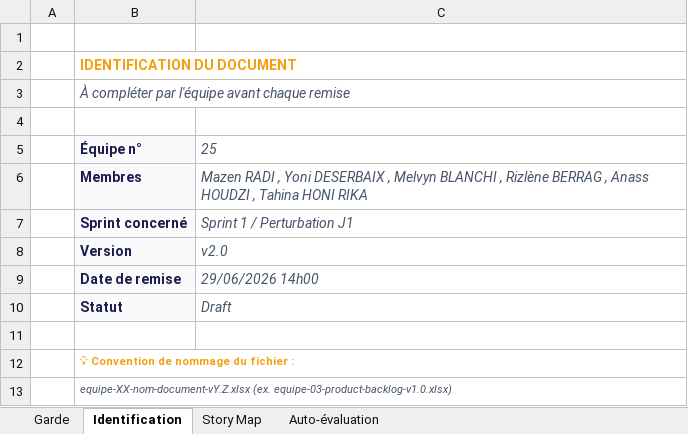
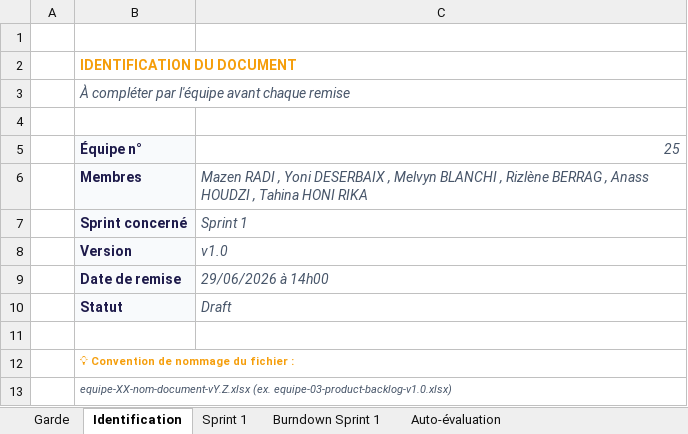
Before and after one commit to KMELZB/apocalipssiGrp25, an Excel workbook: docs/cadrage/equipe-25-sprint-backlog-v1.0.xlsx, sheet Identification, drawn as a sheet; values as stored, in another font and other column widths than the file's, no borders; charts and pictures not drawn; the diff names each change by its address in the sheet, - before the commit and + after, or states it on an @@ line.

```diff
--- a/docs/cadrage/equipe-25-sprint-backlog-v1.0.xlsx (sheet Identification)
+++ b/docs/cadrage/equipe-25-sprint-backlog-v1.0.xlsx (sheet Identification)
-sheet tab: Story Map
+sheet tab: Sprint 1
+sheet tab: Burndown Sprint 1
-C5 alignment: left
+C5 alignment: right
-C7: Sprint 1 / Perturbation J1
+C7: Sprint 1
-C8: v2.0
+C8: v1.0
-C9: 29/06/2026 14h00
+C9: 29/06/2026 à 14h00
```
Also changed, not shown: sheet Sprint 1, sheet Auto-évaluation, sheet Garde, charts or pictures.
